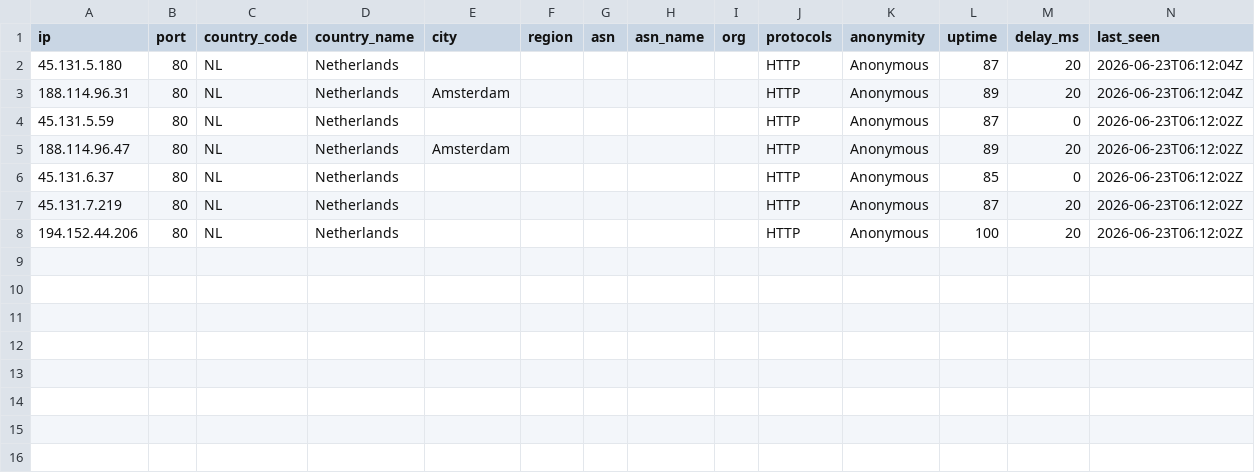
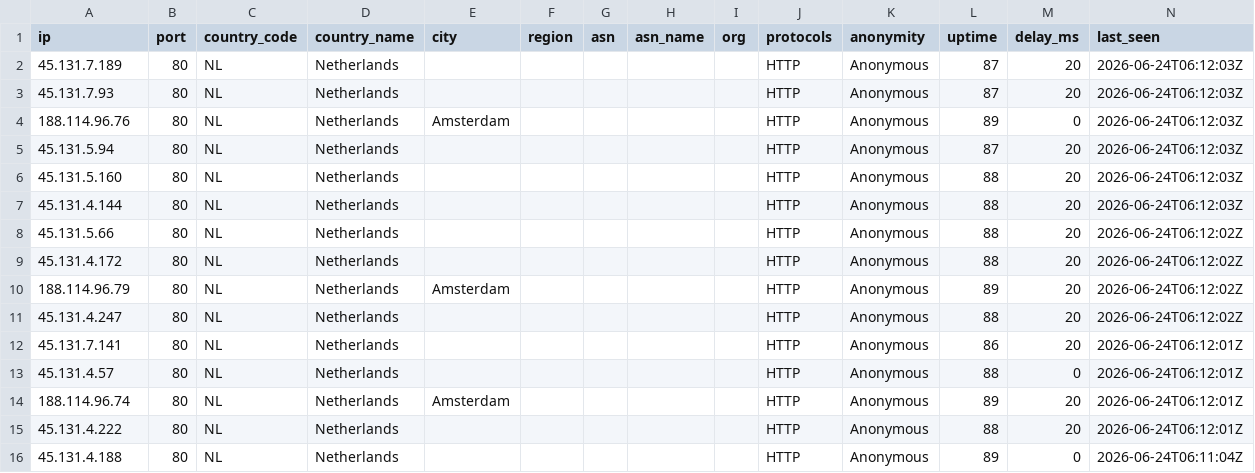
Before and after one commit to 7and1/free-proxy-list, a CSV file: proxies/countries/NL/data.csv, drawn as a sheet.

```diff
--- a/proxies/countries/NL/data.csv
+++ b/proxies/countries/NL/data.csv
@@ -1,8 +1,16 @@
 ip,port,country_code,country_name,city,region,asn,asn_name,org,protocols,anonymity,uptime,delay_ms,last_seen
-45.131.5.180,80,NL,Netherlands,,,,,,HTTP,Anonymous,87,20,2026-06-23T06:12:04Z
-188.114.96.31,80,NL,Netherlands,Amsterdam,,,,,HTTP,Anonymous,89,20,2026-06-23T06:12:04Z
-45.131.5.59,80,NL,Netherlands,,,,,,HTTP,Anonymous,87,0,2026-06-23T06:12:02Z
-188.114.96.47,80,NL,Netherlands,Amsterdam,,,,,HTTP,Anonymous,89,20,2026-06-23T06:12:02Z
-45.131.6.37,80,NL,Netherlands,,,,,,HTTP,Anonymous,85,0,2026-06-23T06:12:02Z
-45.131.7.219,80,NL,Netherlands,,,,,,HTTP,Anonymous,87,20,2026-06-23T06:12:02Z
-194.152.44.206,80,NL,Netherlands,,,,,,HTTP,Anonymous,100,20,2026-06-23T06:12:02Z
+45.131.7.189,80,NL,Netherlands,,,,,,HTTP,Anonymous,87,20,2026-06-24T06:12:03Z
+45.131.7.93,80,NL,Netherlands,,,,,,HTTP,Anonymous,87,20,2026-06-24T06:12:03Z
+188.114.96.76,80,NL,Netherlands,Amsterdam,,,,,HTTP,Anonymous,89,0,2026-06-24T06:12:03Z
+45.131.5.94,80,NL,Netherlands,,,,,,HTTP,Anonymous,87,20,2026-06-24T06:12:03Z
+45.131.5.160,80,NL,Netherlands,,,,,,HTTP,Anonymous,88,20,2026-06-24T06:12:03Z
+45.131.4.144,80,NL,Netherlands,,,,,,HTTP,Anonymous,88,20,2026-06-24T06:12:03Z
+45.131.5.66,80,NL,Netherlands,,,,,,HTTP,Anonymous,88,20,2026-06-24T06:12:02Z
+45.131.4.172,80,NL,Netherlands,,,,,,HTTP,Anonymous,88,20,2026-06-24T06:12:02Z
+188.114.96.79,80,NL,Netherlands,Amsterdam,,,,,HTTP,Anonymous,89,20,2026-06-24T06:12:02Z
+45.131.4.247,80,NL,Netherlands,,,,,,HTTP,Anonymous,88,20,2026-06-24T06:12:02Z
+45.131.7.141,80,NL,Netherlands,,,,,,HTTP,Anonymous,86,20,2026-06-24T06:12:01Z
+45.131.4.57,80,NL,Netherlands,,,,,,HTTP,Anonymous,88,0,2026-06-24T06:12:01Z
+188.114.96.74,80,NL,Netherlands,Amsterdam,,,,,HTTP,Anonymous,89,20,2026-06-24T06:12:01Z
+45.131.4.222,80,NL,Netherlands,,,,,,HTTP,Anonymous,88,20,2026-06-24T06:12:01Z
+45.131.4.188,80,NL,Netherlands,,,,,,HTTP,Anonymous,89,0,2026-06-24T06:11:04Z
```
Also changed, not shown: proxies/countries/AM/data.csv, proxies/countries/RO/data.csv, 54 other files.
